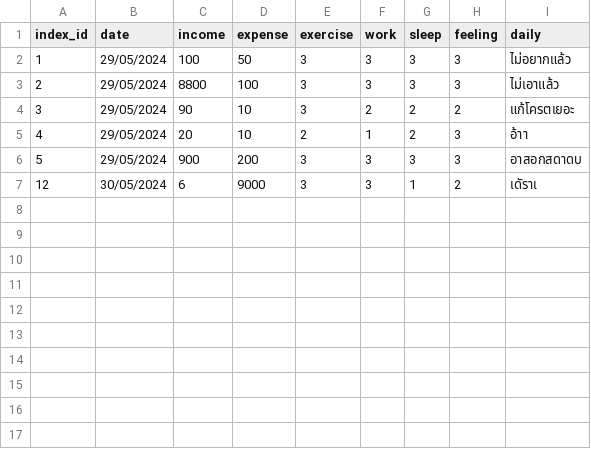
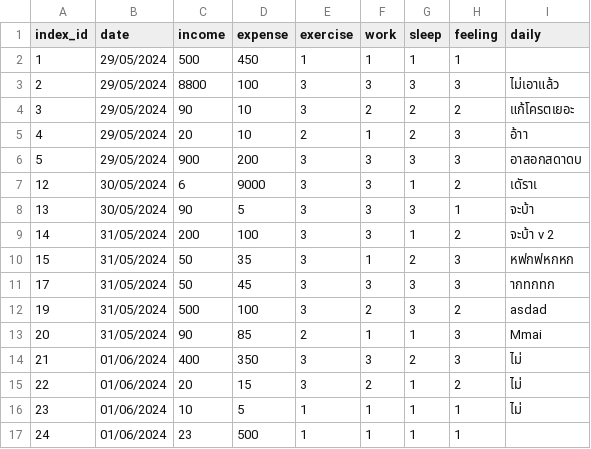
Before and after one commit to Thanaorn/bitbot, a CSV file: bitbot/src/views/keepcsv/ThanatornTy.csv, drawn as a sheet.

```diff
--- a/bitbot/src/views/keepcsv/ThanatornTy.csv
+++ b/bitbot/src/views/keepcsv/ThanatornTy.csv
@@ -1,3 +1,3 @@
 index_id,date,income,expense,exercise,work,sleep,feeling,daily
-1,29/05/2024,100,50,3,3,3,3,ไม่อยากแล้ว
+1,29/05/2024,500,450,1,1,1,1,
 2,29/05/2024,8800,100,3,3,3,3,ไม่เอาแล้ว
@@ -7 +7,11 @@ index_id,date,income,expense,exercise,work,sleep,feeling,daily
 12,30/05/2024,6,9000,3,3,1,2,เดัราเ
+13,30/05/2024,90,5,3,3,3,1,จะบ้า
+14,31/05/2024,200,100,3,3,1,2,จะบ้า v 2
+15,31/05/2024,50,35,3,1,2,3,หฟกฟหกหก
+17,31/05/2024,50,45,3,3,3,3,ากทกทก
+19,31/05/2024,500,100,3,2,3,2,asdad
+20,31/05/2024,90,85,2,1,1,3,Mmai
+21,01/06/2024,400,350,3,3,2,3,ไม่
+22,01/06/2024,20,15,3,2,1,2,ไม่
+23,01/06/2024,10,5,1,1,1,1,ไม่
+24,01/06/2024,23,500,1,1,1,1,
```
Also changed, not shown: 19 other files.
